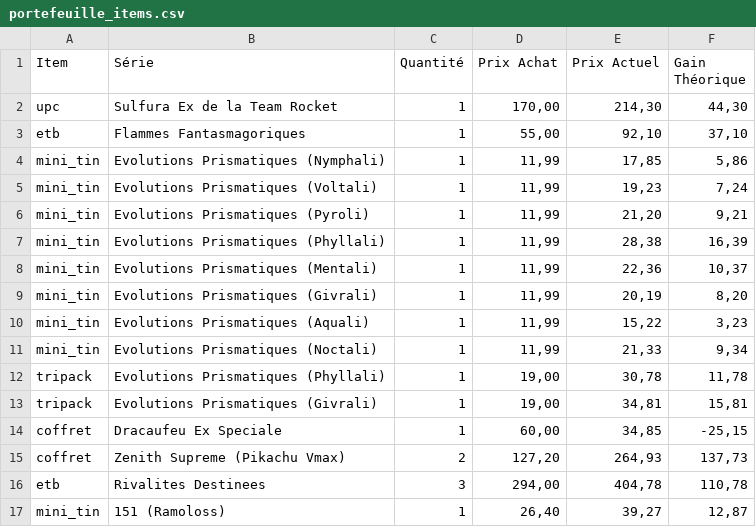
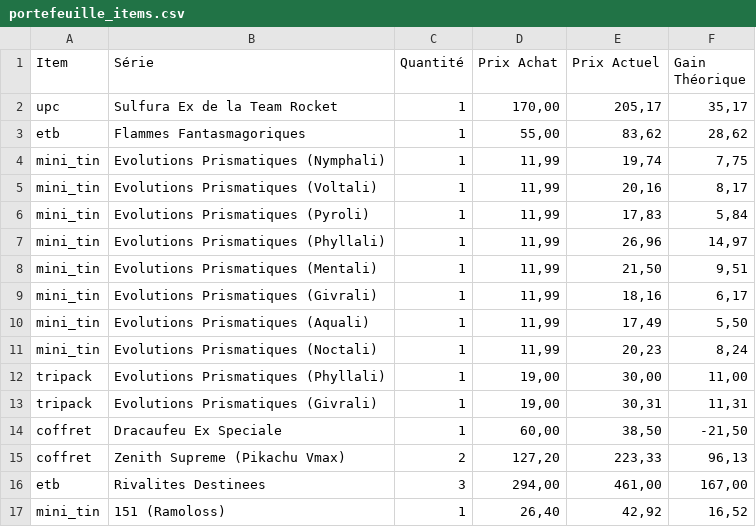
Before and after one commit to ScuttleCrab1/Pok-mon-Tracker, a CSV file: data/portefeuille_items.csv, drawn as a sheet; only a part is shown; the diff covers the shown part only.

```diff
--- a/data/portefeuille_items.csv
+++ b/data/portefeuille_items.csv
@@ -1,17 +1,17 @@
 Item,Série,Quantité,Prix Achat,Prix Actuel,Gain Théorique
-upc,Sulfura Ex de la Team Rocket,1,"170,00","214,30","44,30"
-etb,Flammes Fantasmagoriques,1,"55,00","92,10","37,10"
-mini_tin,Evolutions Prismatiques (Nymphali),1,"11,99","17,85","5,86"
-mini_tin,Evolutions Prismatiques (Voltali),1,"11,99","19,23","7,24"
-mini_tin,Evolutions Prismatiques (Pyroli),1,"11,99","21,20","9,21"
-mini_tin,Evolutions Prismatiques (Phyllali),1,"11,99","28,38","16,39"
-mini_tin,Evolutions Prismatiques (Mentali),1,"11,99","22,36","10,37"
-mini_tin,Evolutions Prismatiques (Givrali),1,"11,99","20,19","8,20"
-mini_tin,Evolutions Prismatiques (Aquali),1,"11,99","15,22","3,23"
-mini_tin,Evolutions Prismatiques (Noctali),1,"11,99","21,33","9,34"
-tripack,Evolutions Prismatiques (Phyllali),1,"19,00","30,78","11,78"
-tripack,Evolutions Prismatiques (Givrali),1,"19,00","34,81","15,81"
-coffret,Dracaufeu Ex Speciale,1,"60,00","34,85","-25,15"
-coffret,Zenith Supreme (Pikachu Vmax),2,"127,20","264,93","137,73"
-etb,Rivalites Destinees,3,"294,00","404,78","110,78"
-mini_tin,151 (Ramoloss),1,"26,40","39,27","12,87"
+upc,Sulfura Ex de la Team Rocket,1,"170,00","205,17","35,17"
+etb,Flammes Fantasmagoriques,1,"55,00","83,62","28,62"
+mini_tin,Evolutions Prismatiques (Nymphali),1,"11,99","19,74","7,75"
+mini_tin,Evolutions Prismatiques (Voltali),1,"11,99","20,16","8,17"
+mini_tin,Evolutions Prismatiques (Pyroli),1,"11,99","17,83","5,84"
+mini_tin,Evolutions Prismatiques (Phyllali),1,"11,99","26,96","14,97"
+mini_tin,Evolutions Prismatiques (Mentali),1,"11,99","21,50","9,51"
+mini_tin,Evolutions Prismatiques (Givrali),1,"11,99","18,16","6,17"
+mini_tin,Evolutions Prismatiques (Aquali),1,"11,99","17,49","5,50"
+mini_tin,Evolutions Prismatiques (Noctali),1,"11,99","20,23","8,24"
+tripack,Evolutions Prismatiques (Phyllali),1,"19,00","30,00","11,00"
+tripack,Evolutions Prismatiques (Givrali),1,"19,00","30,31","11,31"
+coffret,Dracaufeu Ex Speciale,1,"60,00","38,50","-21,50"
+coffret,Zenith Supreme (Pikachu Vmax),2,"127,20","223,33","96,13"
+etb,Rivalites Destinees,3,"294,00","461,00","167,00"
+mini_tin,151 (Ramoloss),1,"26,40","42,92","16,52"
```
Also changed, not shown: 30 edited cells elsewhere in this file, data/portefeuille_cartes.csv.
